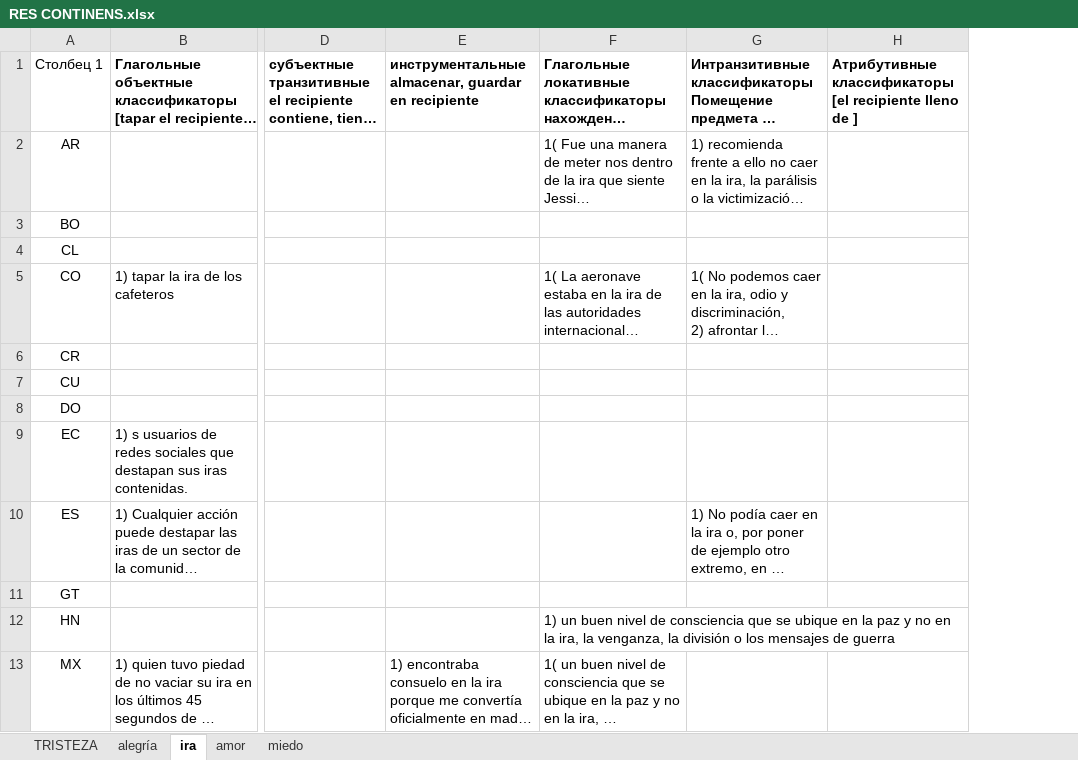
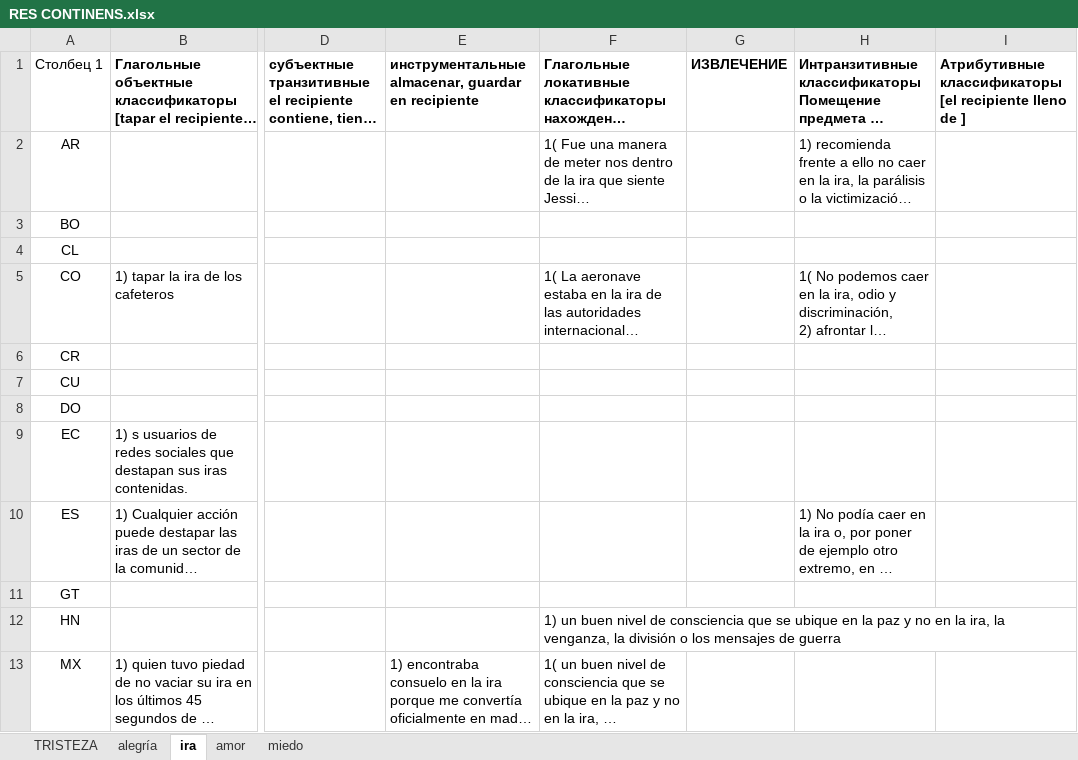
Before and after one commit to nlobach/crypto-classes, an Excel workbook: data/legacy-xlsx/RES CONTINENS.xlsx, sheet ira, drawn as a sheet; only a part is shown, gaps mark what is left out; long unchanged cells end in …; values as stored, in another font and other column widths than the file's, no borders; table styles not drawn; the diff names each change by its address in the sheet, - before the commit and + after, or states it on an @@ line.

```diff
--- a/data/legacy-xlsx/RES CONTINENS.xlsx (sheet ira)
+++ b/data/legacy-xlsx/RES CONTINENS.xlsx (sheet ira)
+column G, row 1: ИЗВЛЕЧЕНИЕ
```
Also changed, not shown: sheet miedo, sheet TRISTEZA.
